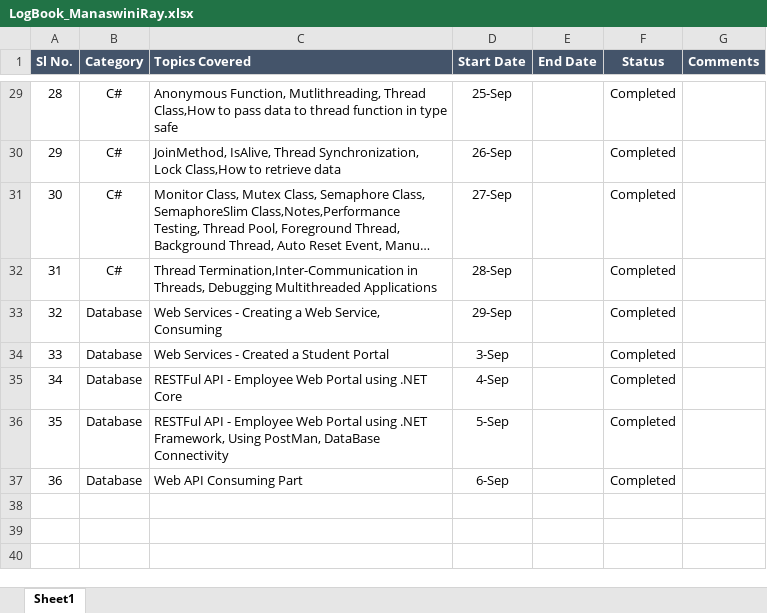
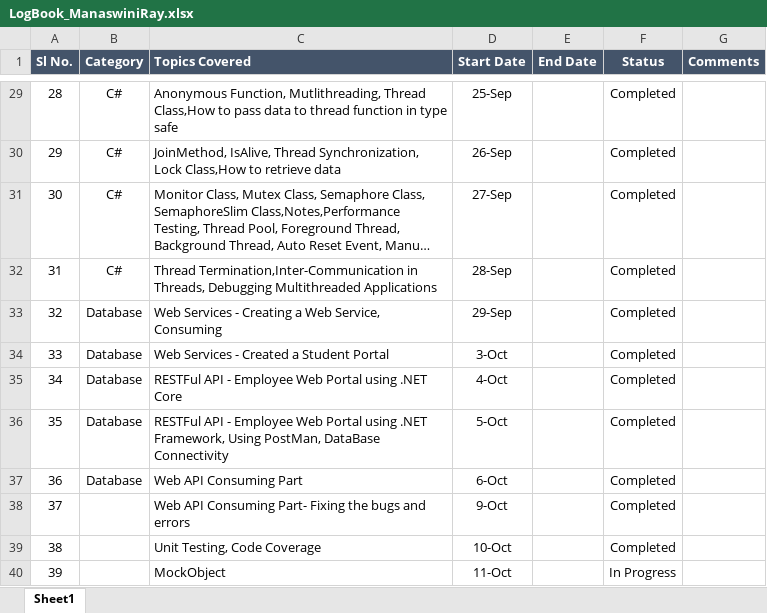
Before and after one commit to manaswiniray/LogBook.Maersk, an Excel workbook: LogBook_ManaswiniRay.xlsx, sheet Sheet1, drawn as a sheet; only a part is shown, gaps mark what is left out; long unchanged cells end in …; values as stored, in another font and other column widths than the file's, no borders; the diff names each change by its address in the sheet, - before the commit and + after, or states it on an @@ line.

Commit message:
Updated

```diff
--- a/LogBook_ManaswiniRay.xlsx (sheet Sheet1)
+++ b/LogBook_ManaswiniRay.xlsx (sheet Sheet1)
-D34 (Start Date): 3-Sep
+D34 (Start Date): 3-Oct
-D35 (Start Date): 4-Sep
+D35 (Start Date): 4-Oct
-D36 (Start Date): 5-Sep
+D36 (Start Date): 5-Oct
-D37 (Start Date): 6-Sep
+D37 (Start Date): 6-Oct
+row 38: 37 |  | Web API Consuming Part- Fixing the bugs and errors | 9-Oct |  | Completed
+row 39: 38 |  | Unit Testing, Code Coverage | 10-Oct |  | Completed
+row 40: 39 |  | MockObject | 11-Oct |  | In Progress
```
